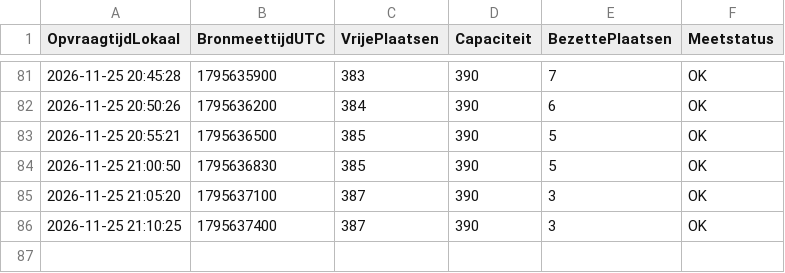
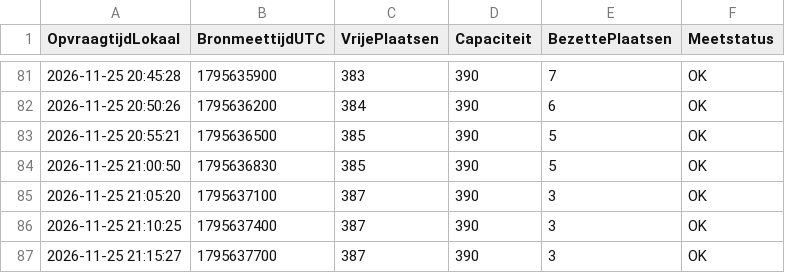
Before and after one commit to jeroenkloeke/parkeerdata, a CSV file: parkeerdata.csv, drawn as a sheet; only a part is shown, gaps mark what is left out; the diff names each change by its address in the sheet, - before the commit and + after, or states it on an @@ line.

```diff
--- a/parkeerdata.csv
+++ b/parkeerdata.csv
+row 87: 2026-11-25 21:15:27 | 1795637700 | 387 | 390 | 3 | OK
```
